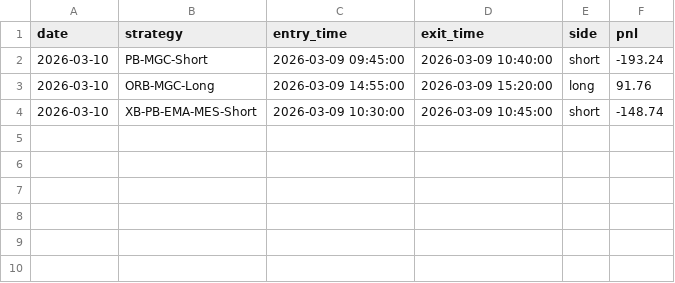
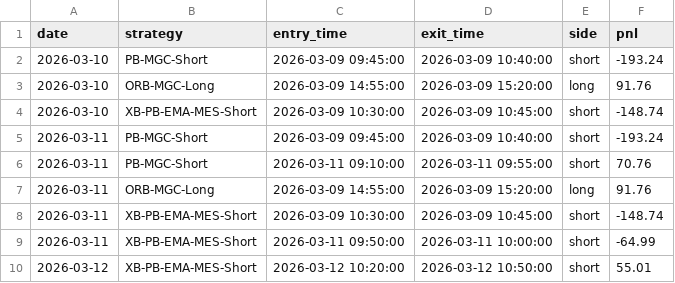
Before and after one commit to DexWilder/algo-lab, a CSV file: logs/trade_log.csv, drawn as a sheet.

```diff
--- a/logs/trade_log.csv
+++ b/logs/trade_log.csv
@@ -4 +4,7 @@ date,strategy,entry_time,exit_time,side,pnl
 2026-03-10,XB-PB-EMA-MES-Short,2026-03-09 10:30:00,2026-03-09 10:45:00,short,-148.74
+2026-03-11,PB-MGC-Short,2026-03-09 09:45:00,2026-03-09 10:40:00,short,-193.24
+2026-03-11,PB-MGC-Short,2026-03-11 09:10:00,2026-03-11 09:55:00,short,70.76
+2026-03-11,ORB-MGC-Long,2026-03-09 14:55:00,2026-03-09 15:20:00,long,91.76
+2026-03-11,XB-PB-EMA-MES-Short,2026-03-09 10:30:00,2026-03-09 10:45:00,short,-148.74
+2026-03-11,XB-PB-EMA-MES-Short,2026-03-11 09:50:00,2026-03-11 10:00:00,short,-64.99
+2026-03-12,XB-PB-EMA-MES-Short,2026-03-12 10:20:00,2026-03-12 10:50:00,short,55.01
```
Also changed, not shown: logs/daily_report.csv, logs/signal_log.csv, 16 other files.
